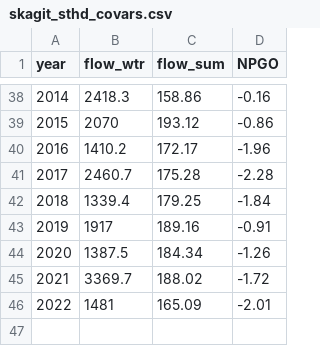
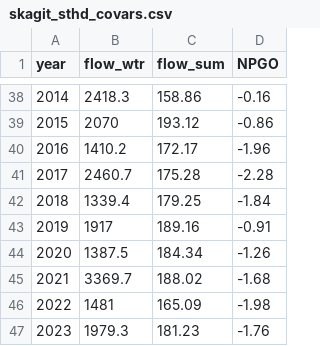
Before and after one commit to casruff/Skagit-River-Steelhead-Forecast, a CSV file: data/skagit_sthd_covars.csv, drawn as a sheet; only a part is shown, gaps mark what is left out.

Commit message:
Updated data flies and code to implement the 2025-2026 pre-season forecast

```diff
--- a/data/skagit_sthd_covars.csv
+++ b/data/skagit_sthd_covars.csv
@@ -44,3 +44,4 @@ year,flow_wtr,flow_sum,NPGO
 2020,1387.5,184.34,-1.26
-2021,3369.7,188.02,-1.72
-2022,1481,165.09,-2.01
+2021,3369.7,188.02,-1.68
+2022,1481,165.09,-1.98
+2023,1979.3,181.23,-1.76
```
Also changed, not shown: data/skagit_sthd_age.csv, data/skagit_sthd_catch.csv, 12 other files.
